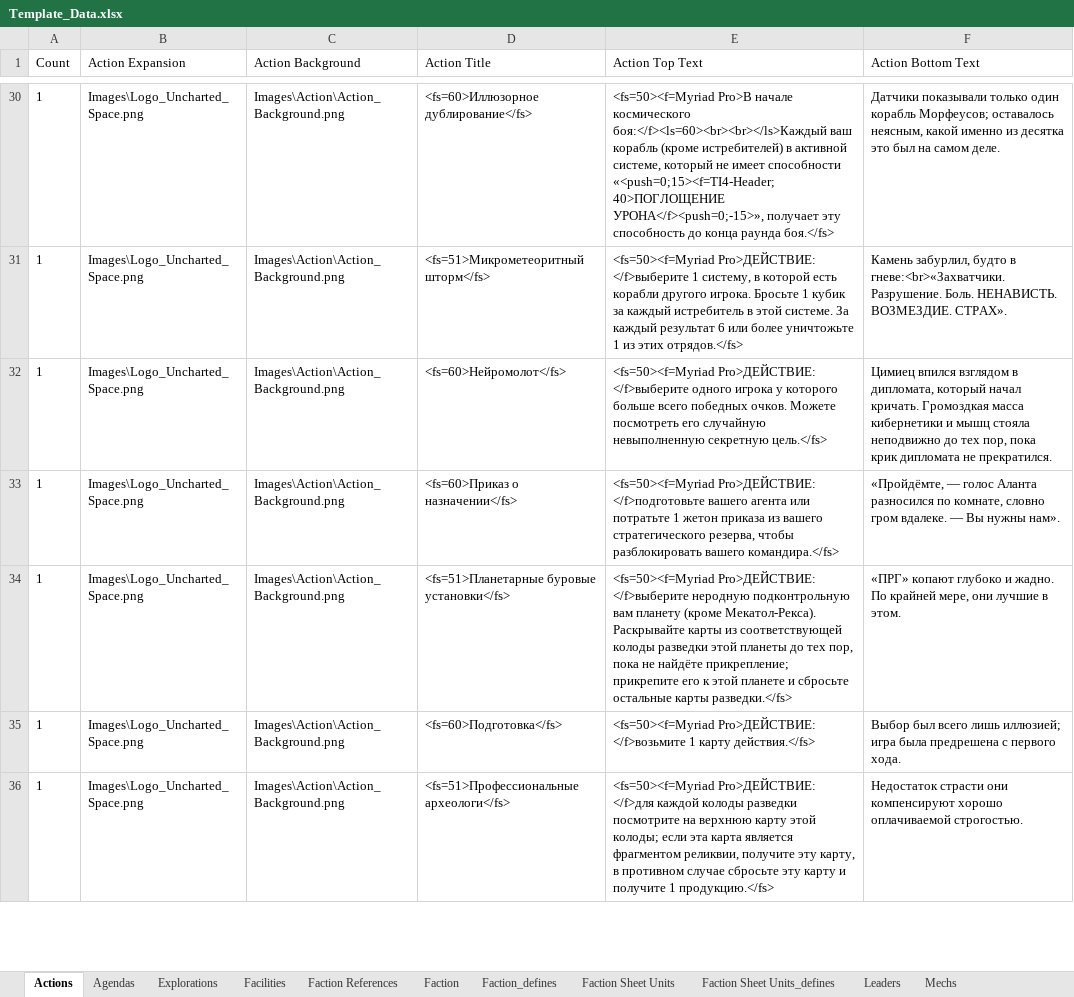
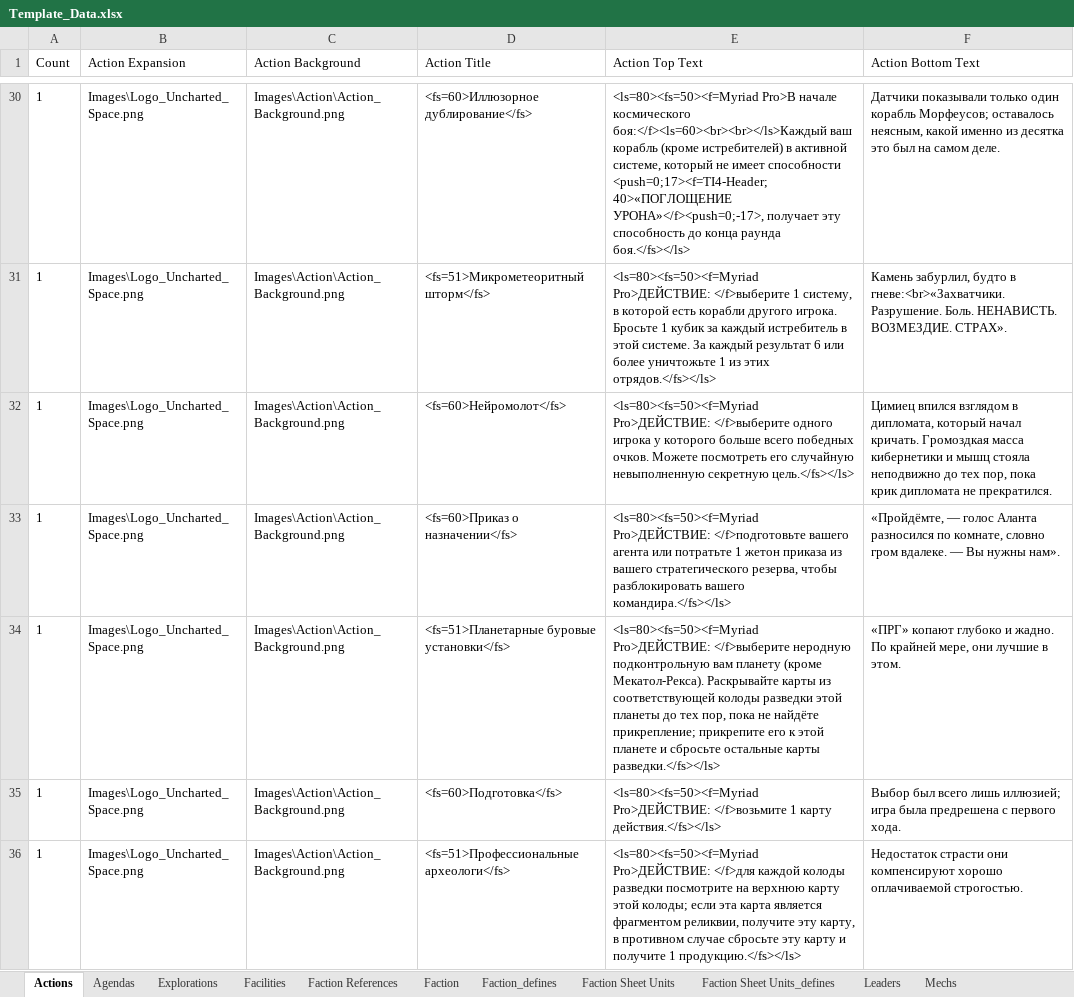
Before and after one commit to ZhenjaMax/TI4Templates, an Excel workbook: Template_Data.xlsx, sheet Actions, drawn as a sheet; only a part is shown, gaps mark what is left out; values as stored, in another font and other column widths than the file's, no borders; the diff covers the shown part only; the diff names each change by its address in the sheet, - before the commit and + after, or states it on an @@ line.

Commit message:
Actions ready

```diff
--- a/Template_Data.xlsx (sheet Actions)
+++ b/Template_Data.xlsx (sheet Actions)
-E30 (Action Top Text): <fs=50><f=Myriad Pro>В начале космического боя:</f><ls=60><br><br></ls>Каждый ваш корабль (кроме истребителей) в активной системе, который не имеет способности «<push=0;15><f=TI4-Header;40>ПОГЛОЩЕНИЕ УРОНА</f><push=0;-15>», получает эту способность до конца раунда боя.</fs>
+E30 (Action Top Text): <ls=80><fs=50><f=Myriad Pro>В начале космического боя:</f><ls=60><br><br></ls>Каждый ваш корабль (кроме истребителей) в активной системе, который не имеет способности <push=0;17><f=TI4-Header;40>«ПОГЛОЩЕНИЕ УРОНА»</f><push=0;-17>, получает эту способность до конца раунда боя.</fs></ls>
-E31 (Action Top Text): <fs=50><f=Myriad Pro>ДЕЙСТВИЕ: </f>выберите 1 систему, в которой есть корабли другого игрока. Бросьте 1 кубик за каждый истребитель в этой системе. За каждый результат 6 или более уничтожьте 1 из этих отрядов.</fs>
+E31 (Action Top Text): <ls=80><fs=50><f=Myriad Pro>ДЕЙСТВИЕ: </f>выберите 1 систему, в которой есть корабли другого игрока. Бросьте 1 кубик за каждый истребитель в этой системе. За каждый результат 6 или более уничтожьте 1 из этих отрядов.</fs></ls>
-E32 (Action Top Text): <fs=50><f=Myriad Pro>ДЕЙСТВИЕ: </f>выберите одного игрока у которого больше всего победных очков. Можете посмотреть его случайную невыполненную секретную цель.</fs>
+E32 (Action Top Text): <ls=80><fs=50><f=Myriad Pro>ДЕЙСТВИЕ: </f>выберите одного игрока у которого больше всего победных очков. Можете посмотреть его случайную невыполненную секретную цель.</fs></ls>
-E33 (Action Top Text): <fs=50><f=Myriad Pro>ДЕЙСТВИЕ: </f>подготовьте вашего агента или потратьте 1 жетон приказа из вашего стратегического резерва, чтобы разблокировать вашего командира.</fs>
+E33 (Action Top Text): <ls=80><fs=50><f=Myriad Pro>ДЕЙСТВИЕ: </f>подготовьте вашего агента или потратьте 1 жетон приказа из вашего стратегического резерва, чтобы разблокировать вашего командира.</fs></ls>
-E34 (Action Top Text): <fs=50><f=Myriad Pro>ДЕЙСТВИЕ: </f>выберите неродную подконтрольную вам планету (кроме Мекатол-Рекса). Раскрывайте карты из соответствующей колоды разведки этой планеты до тех пор, пока не найдёте прикрепление; прикрепите его к этой планете и сбросьте остальные карты разведки.</fs>
+E34 (Action Top Text): <ls=80><fs=50><f=Myriad Pro>ДЕЙСТВИЕ: </f>выберите неродную подконтрольную вам планету (кроме Мекатол-Рекса). Раскрывайте карты из соответствующей колоды разведки этой планеты до тех пор, пока не найдёте прикрепление; прикрепите его к этой планете и сбросьте остальные карты разведки.</fs></ls>
-E35 (Action Top Text): <fs=50><f=Myriad Pro>ДЕЙСТВИЕ: </f>возьмите 1 карту действия.</fs>
+E35 (Action Top Text): <ls=80><fs=50><f=Myriad Pro>ДЕЙСТВИЕ: </f>возьмите 1 карту действия.</fs></ls>
-E36 (Action Top Text): <fs=50><f=Myriad Pro>ДЕЙСТВИЕ: </f>для каждой колоды разведки посмотрите на верхнюю карту этой колоды; если эта карта является фрагментом реликвии, получите эту карту, в противном случае сбросьте эту карту и получите 1 продукцию.</fs>
+E36 (Action Top Text): <ls=80><fs=50><f=Myriad Pro>ДЕЙСТВИЕ: </f>для каждой колоды разведки посмотрите на верхнюю карту этой колоды; если эта карта является фрагментом реликвии, получите эту карту, в противном случае сбросьте эту карту и получите 1 продукцию.</fs></ls>
```
Also changed, not shown: 82 edited cells elsewhere in this sheet, 2 other files.
